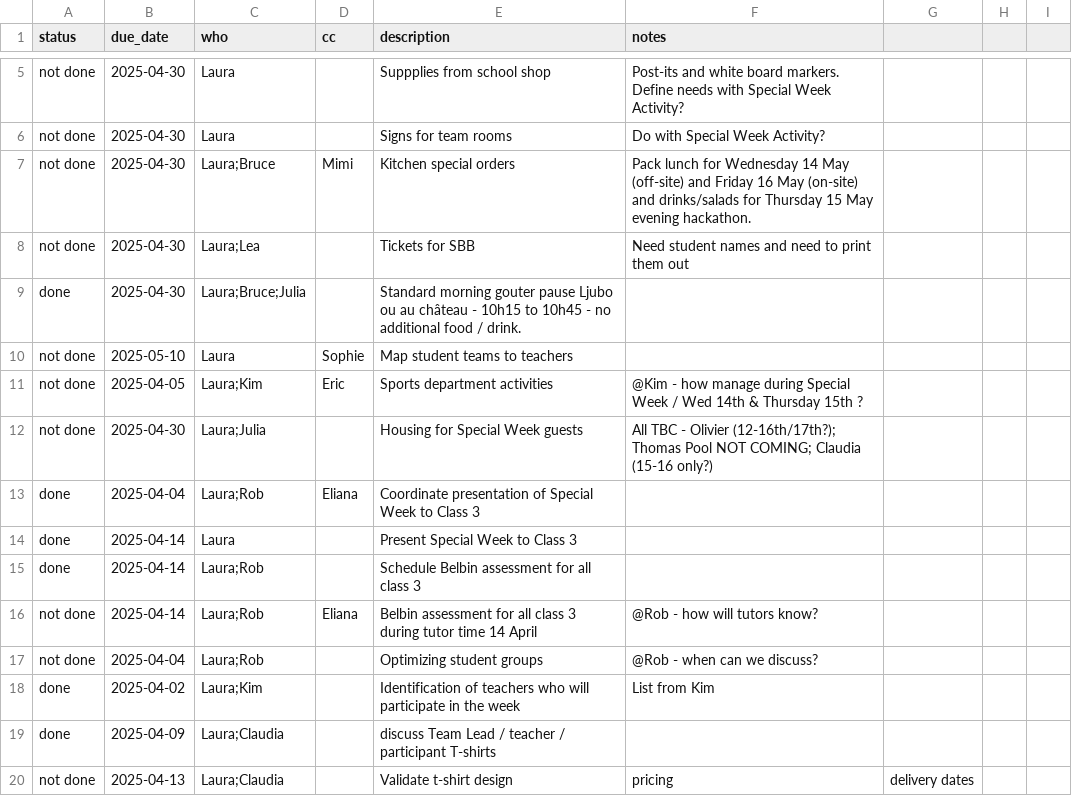
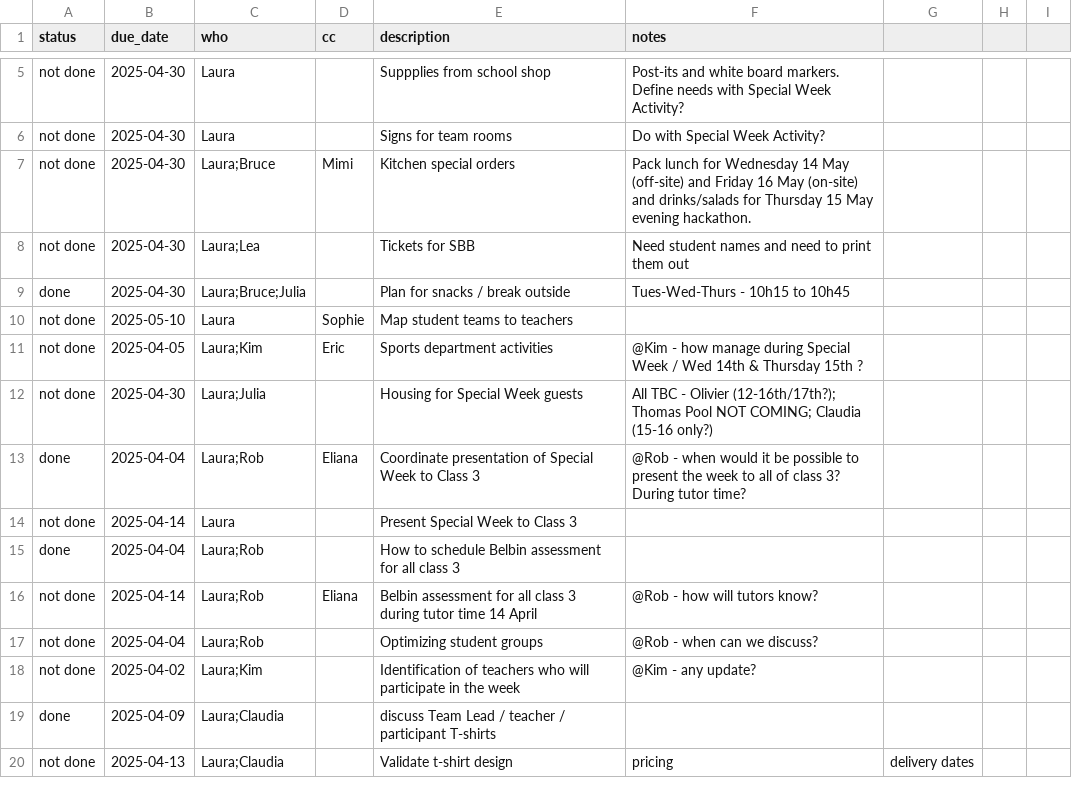
Before and after one commit to virtualaura/specialweek-2026, a CSV file: tasks.csv, drawn as a sheet; only a part is shown, gaps mark what is left out; the diff covers the shown part only.

Commit message:
Updates

```diff
--- a/tasks.csv
+++ b/tasks.csv
@@ -8,3 +8,3 @@ not done,2025-04-30,Laura;Bruce,Mimi,Kitchen special orders,Pack lunch for Wedne
 not done,2025-04-30,Laura;Lea,,Tickets for SBB,Need student names and need to print them out
-done,2025-04-30,Laura;Bruce;Julia,,Standard morning gouter pause Ljubo ou au château - 10h15 to 10h45 - no additional food / drink.
+done,2025-04-30,Laura;Bruce;Julia,,Plan for snacks / break outside,Tues-Wed-Thurs - 10h15 to 10h45
 not done,2025-05-10,Laura,Sophie,Map student teams to teachers
@@ -12,8 +12,8 @@ not done,2025-04-05,Laura;Kim,Eric,Sports department activities, @Kim - how mana
 not done,2025-04-30,Laura;Julia,,Housing for Special Week guests,All TBC - Olivier (12-16th/17th?); Thomas Pool NOT COMING; Claudia (15-16 only?)
-done,2025-04-04,Laura;Rob,Eliana,Coordinate presentation of Special Week to Class 3,
-done,2025-04-14,Laura,,Present Special Week to Class 3,
-done,2025-04-14,Laura;Rob,,Schedule Belbin assessment for all class 3,
+done,2025-04-04,Laura;Rob,Eliana,Coordinate presentation of Special Week to Class 3,@Rob - when would it be possible to present the week to all of class 3? During tutor time?
+not done,2025-04-14,Laura,,Present Special Week to Class 3,
+done,2025-04-04,Laura;Rob,,How to schedule Belbin assessment for all class 3,
 not done,2025-04-14,Laura;Rob,Eliana,Belbin assessment for all class 3 during tutor time 14 April,@Rob - how will tutors know?
 not done,2025-04-04,Laura;Rob,,Optimizing student groups,@Rob - when can we discuss?
-done,2025-04-02,Laura;Kim,,Identification of teachers who will participate in the week,List from Kim
+not done,2025-04-02,Laura;Kim,,Identification of teachers who will participate in the week,@Kim - any update?
 done,2025-04-09,Laura;Claudia,,discuss Team Lead / teacher / participant T-shirts
```
Also changed, not shown: 1 added row, 2 removed rows and 5 edited cells elsewhere in this file.
